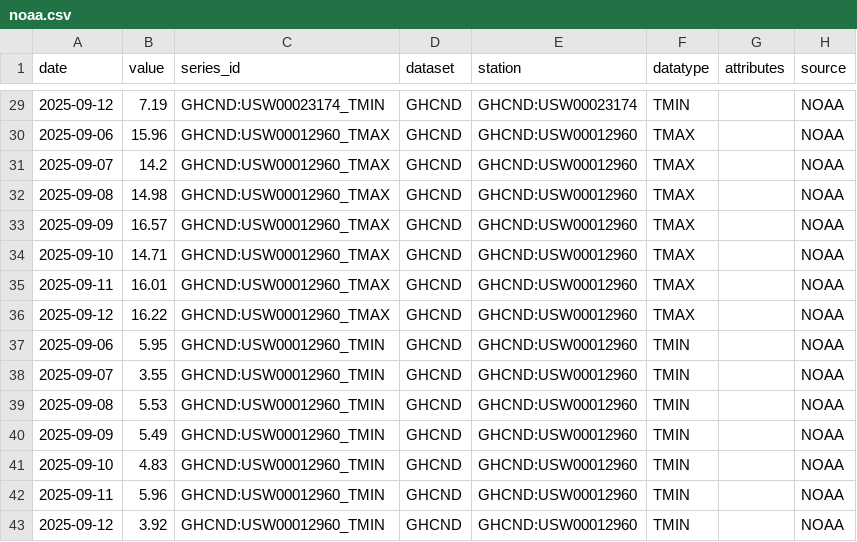
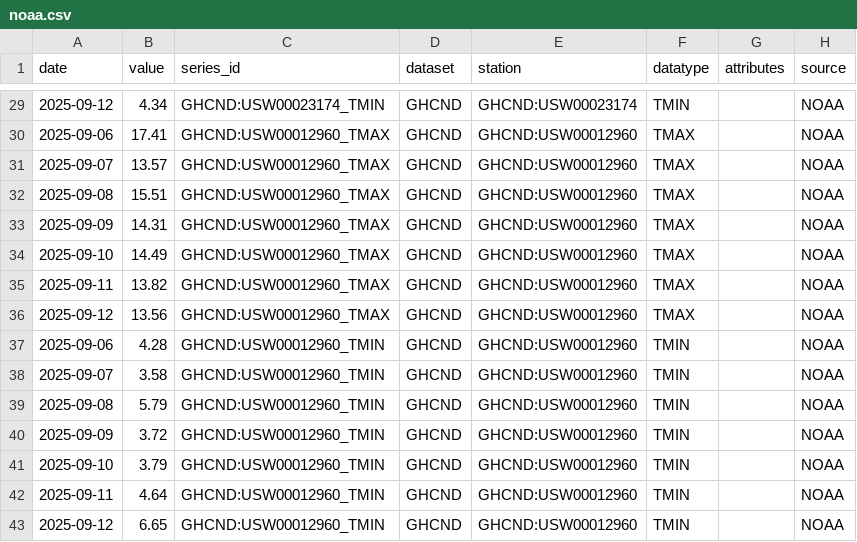
Before and after one commit to rishihhp/wequo, a CSV file: data/output/2025-09-13/noaa.csv, drawn as a sheet; only a part is shown, gaps mark what is left out; the diff covers the shown part only.

```diff
--- a/data/output/2025-09-13/noaa.csv
+++ b/data/output/2025-09-13/noaa.csv
@@ -29,15 +29,15 @@ date,value,series_id,dataset,station,datatype,attributes,source
-2025-09-12,7.19,GHCND:USW00023174_TMIN,GHCND,GHCND:USW00023174,TMIN,,NOAA
-2025-09-06,15.96,GHCND:USW00012960_TMAX,GHCND,GHCND:USW00012960,TMAX,,NOAA
-2025-09-07,14.2,GHCND:USW00012960_TMAX,GHCND,GHCND:USW00012960,TMAX,,NOAA
-2025-09-08,14.98,GHCND:USW00012960_TMAX,GHCND,GHCND:USW00012960,TMAX,,NOAA
-2025-09-09,16.57,GHCND:USW00012960_TMAX,GHCND,GHCND:USW00012960,TMAX,,NOAA
-2025-09-10,14.71,GHCND:USW00012960_TMAX,GHCND,GHCND:USW00012960,TMAX,,NOAA
-2025-09-11,16.01,GHCND:USW00012960_TMAX,GHCND,GHCND:USW00012960,TMAX,,NOAA
-2025-09-12,16.22,GHCND:USW00012960_TMAX,GHCND,GHCND:USW00012960,TMAX,,NOAA
-2025-09-06,5.95,GHCND:USW00012960_TMIN,GHCND,GHCND:USW00012960,TMIN,,NOAA
-2025-09-07,3.55,GHCND:USW00012960_TMIN,GHCND,GHCND:USW00012960,TMIN,,NOAA
-2025-09-08,5.53,GHCND:USW00012960_TMIN,GHCND,GHCND:USW00012960,TMIN,,NOAA
-2025-09-09,5.49,GHCND:USW00012960_TMIN,GHCND,GHCND:USW00012960,TMIN,,NOAA
-2025-09-10,4.83,GHCND:USW00012960_TMIN,GHCND,GHCND:USW00012960,TMIN,,NOAA
-2025-09-11,5.96,GHCND:USW00012960_TMIN,GHCND,GHCND:USW00012960,TMIN,,NOAA
-2025-09-12,3.92,GHCND:USW00012960_TMIN,GHCND,GHCND:USW00012960,TMIN,,NOAA
+2025-09-12,4.34,GHCND:USW00023174_TMIN,GHCND,GHCND:USW00023174,TMIN,,NOAA
+2025-09-06,17.41,GHCND:USW00012960_TMAX,GHCND,GHCND:USW00012960,TMAX,,NOAA
+2025-09-07,13.57,GHCND:USW00012960_TMAX,GHCND,GHCND:USW00012960,TMAX,,NOAA
+2025-09-08,15.51,GHCND:USW00012960_TMAX,GHCND,GHCND:USW00012960,TMAX,,NOAA
+2025-09-09,14.31,GHCND:USW00012960_TMAX,GHCND,GHCND:USW00012960,TMAX,,NOAA
+2025-09-10,14.49,GHCND:USW00012960_TMAX,GHCND,GHCND:USW00012960,TMAX,,NOAA
+2025-09-11,13.82,GHCND:USW00012960_TMAX,GHCND,GHCND:USW00012960,TMAX,,NOAA
+2025-09-12,13.56,GHCND:USW00012960_TMAX,GHCND,GHCND:USW00012960,TMAX,,NOAA
+2025-09-06,4.28,GHCND:USW00012960_TMIN,GHCND,GHCND:USW00012960,TMIN,,NOAA
+2025-09-07,3.58,GHCND:USW00012960_TMIN,GHCND,GHCND:USW00012960,TMIN,,NOAA
+2025-09-08,5.79,GHCND:USW00012960_TMIN,GHCND,GHCND:USW00012960,TMIN,,NOAA
+2025-09-09,3.72,GHCND:USW00012960_TMIN,GHCND,GHCND:USW00012960,TMIN,,NOAA
+2025-09-10,3.79,GHCND:USW00012960_TMIN,GHCND,GHCND:USW00012960,TMIN,,NOAA
+2025-09-11,4.64,GHCND:USW00012960_TMIN,GHCND,GHCND:USW00012960,TMIN,,NOAA
+2025-09-12,6.65,GHCND:USW00012960_TMIN,GHCND,GHCND:USW00012960,TMIN,,NOAA
```
Also changed, not shown: 27 edited cells elsewhere in this file, data/output/2025-09-13/commodities.csv, data/output/2025-09-13/crypto.csv, 13 other files.
